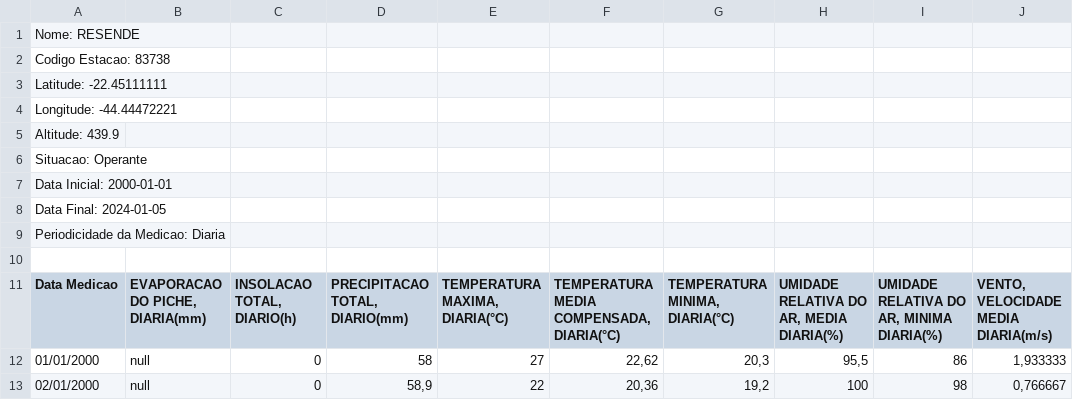
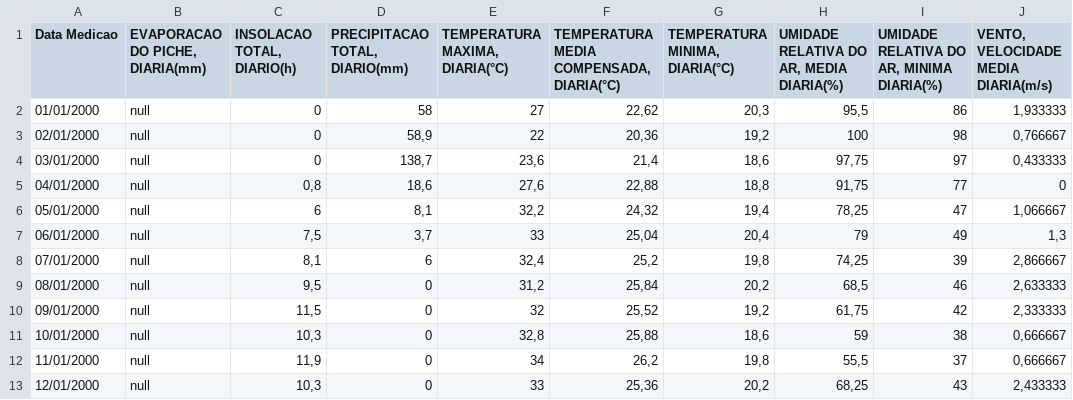
Before and after one commit to StellaDuarte/Machine-Learning, a CSV file: dados tempo em Resende.csv, drawn as a sheet; only a part is shown; the shorter side is filled out with more unchanged rows; the diff names each change by its address in the sheet, - before the commit and + after, or states it on an @@ line.

Commit message:
Update dados tempo em Resende.csv

```diff
--- a/dados tempo em Resende.csv
+++ b/dados tempo em Resende.csv
-row 1: Nome: RESENDE
-row 2: Codigo Estacao: 83738
-row 3: Latitude: -22.45111111
-row 4: Longitude: -44.44472221
-row 5: Altitude: 439.9
-row 6: Situacao: Operante
-row 7: Data Inicial: 2000-01-01
-row 8: Data Final: 2024-01-05
-row 9: Periodicidade da Medicao: Diaria
-row 10: (empty)
```
